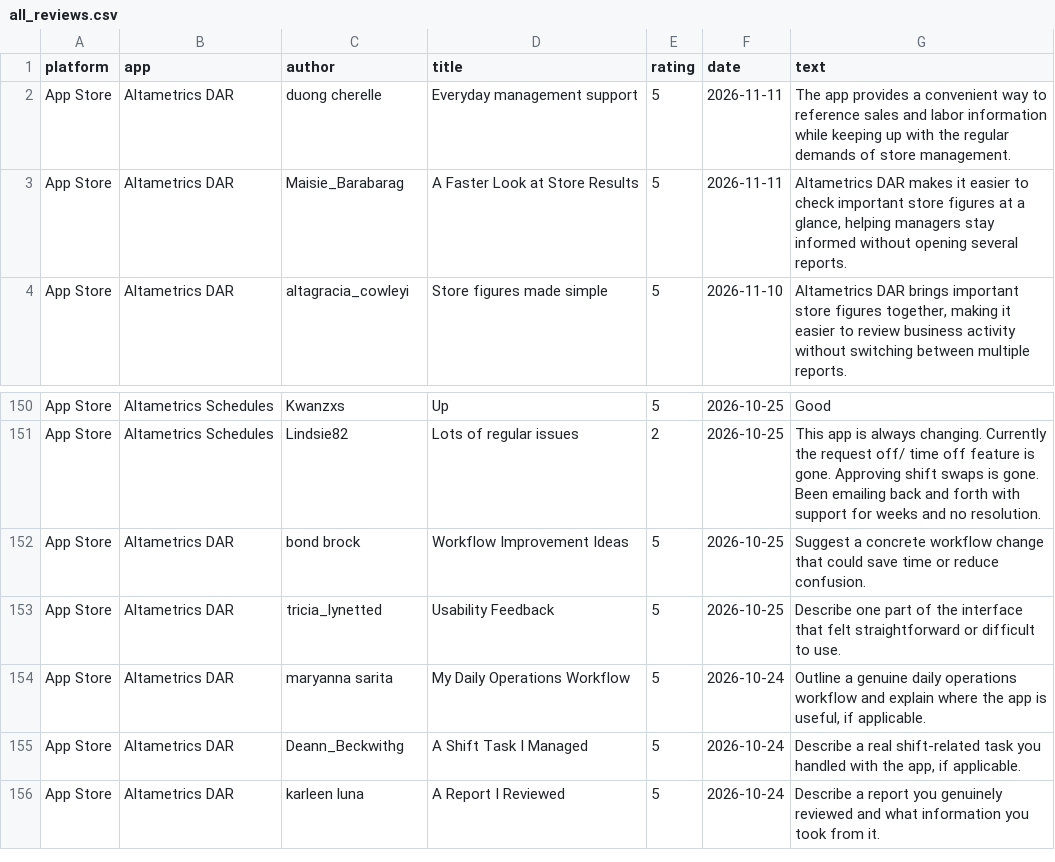
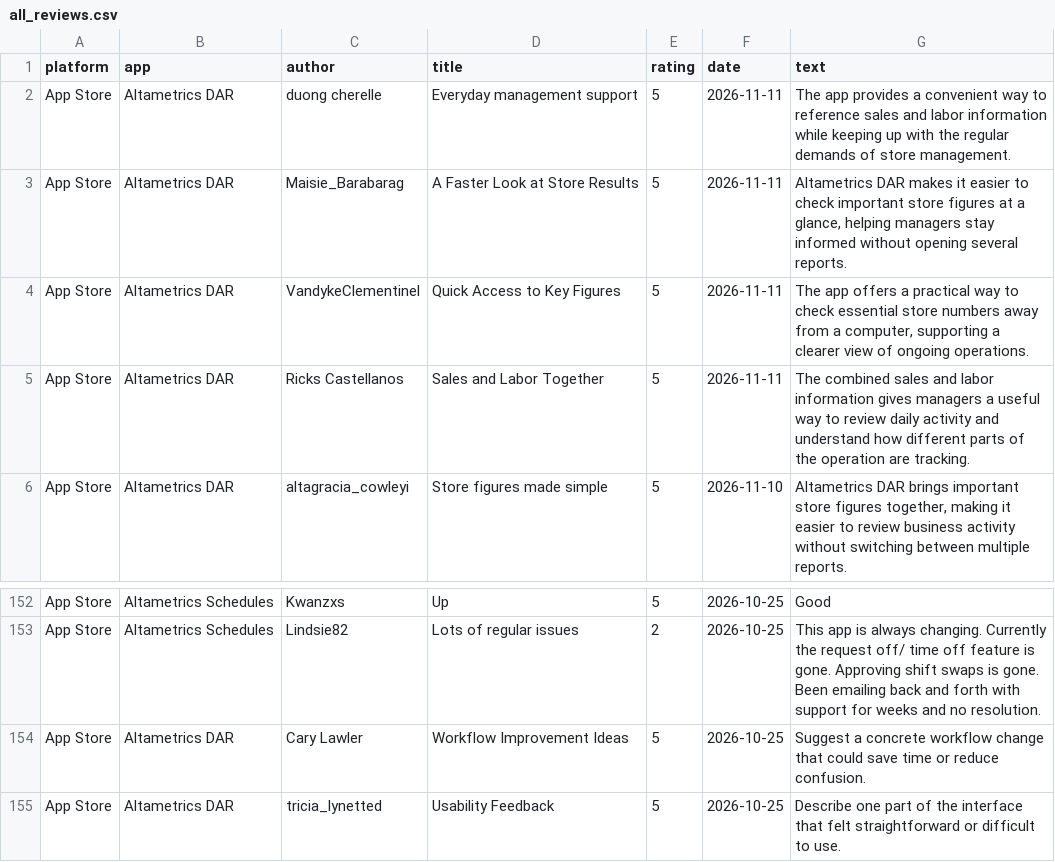
Before and after one commit to gauravbeniwal9098/review-dashboard, a CSV file: all_reviews.csv, drawn as a sheet; only a part is shown, gaps mark what is left out; the shorter side is filled out with more unchanged rows.

```diff
--- a/all_reviews.csv
+++ b/all_reviews.csv
@@ -3,2 +3,4 @@ App Store,Altametrics DAR,duong cherelle,Everyday management support,5,2026-11-1
 App Store,Altametrics DAR,Maisie_Barabarag,A Faster Look at Store Results,5,2026-11-11,"Altametrics DAR makes it easier to check important store figures at a glance, helping managers stay informed without opening several reports."
+App Store,Altametrics DAR,VandykeClementinel,Quick Access to Key Figures,5,2026-11-11,"The app offers a practical way to check essential store numbers away from a computer, supporting a clearer view of ongoing operations."
+App Store,Altametrics DAR,Ricks Castellanos,Sales and Labor Together,5,2026-11-11,The combined sales and labor information gives managers a useful way to review daily activity and understand how different parts of the operation are tracking.
 App Store,Altametrics DAR,altagracia_cowleyi,Store figures made simple,5,2026-11-10,"Altametrics DAR brings important store figures together, making it easier to review business activity without switching between multiple reports."
@@ -151,3 +153,3 @@ App Store,Altametrics Schedules,Kwanzxs,Up,5,2026-10-25,Good
 App Store,Altametrics Schedules,Lindsie82,Lots of regular issues,2,2026-10-25,This app is always changing. Currently the request off/ time off feature is gone. Approving shift swaps is gone. Been emailing back and forth with support for weeks and no resolution.
-App Store,Altametrics DAR,bond brock,Workflow Improvement Ideas,5,2026-10-25,Suggest a concrete workflow change that could save time or reduce confusion.
+App Store,Altametrics DAR,Cary Lawler,Workflow Improvement Ideas,5,2026-10-25,Suggest a concrete workflow change that could save time or reduce confusion.
 App Store,Altametrics DAR,tricia_lynetted,Usability Feedback,5,2026-10-25,Describe one part of the interface that felt straightforward or difficult to use.
```
Also changed, not shown: 2 other files.
